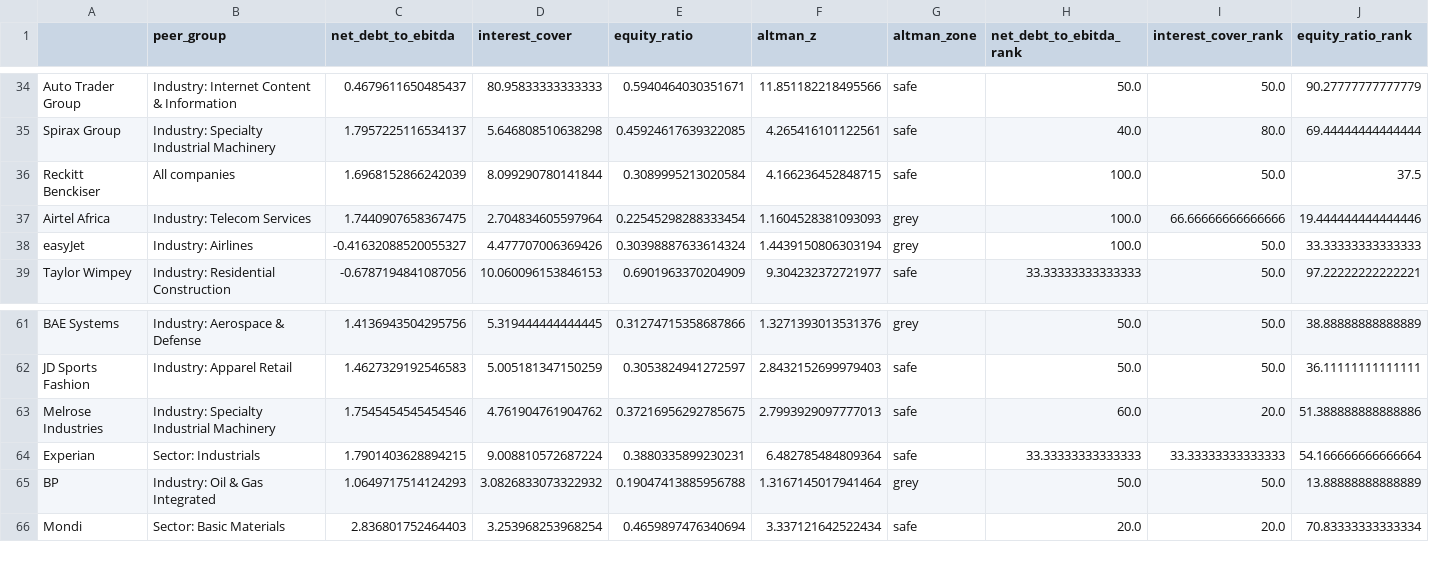
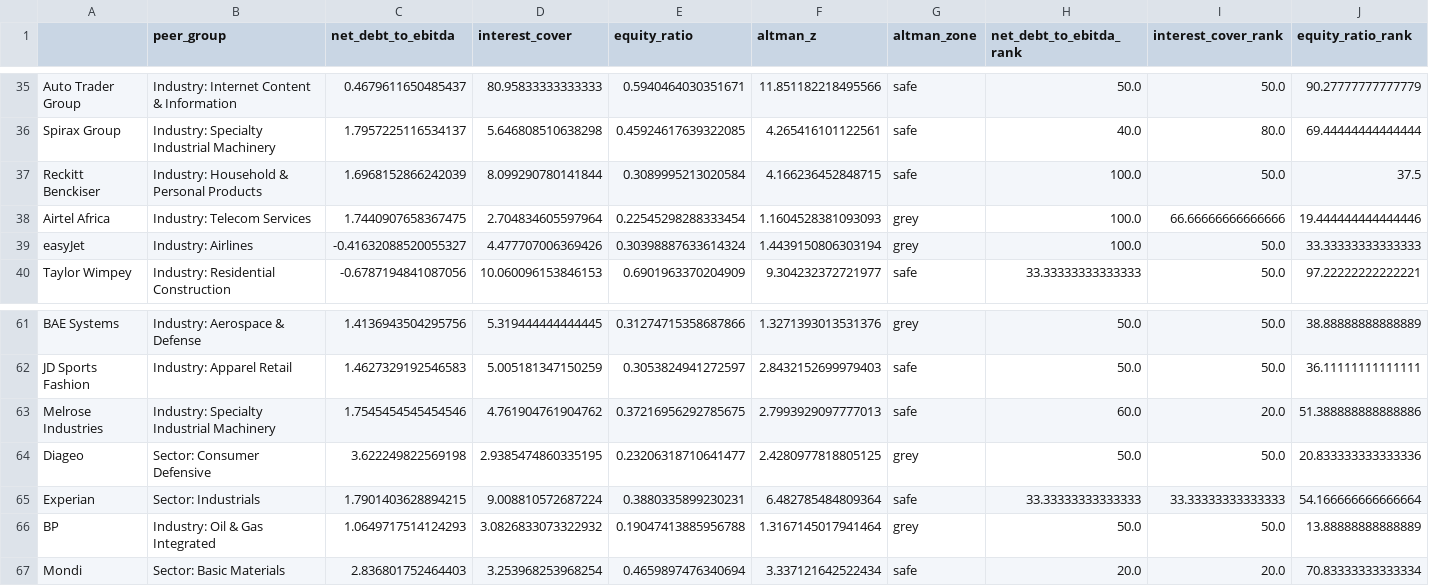
Before and after one commit to jathnagulan-cmd/ftse-quality-scorecard, a CSV file: outputs/balance_sheet.csv, drawn as a sheet; only a part is shown, gaps mark what is left out; addresses are those after the commit; rows hold the shown columns only; the diff covers the shown part only; the diff names each change by its address in the sheet, - before the commit and + after, or states it on an @@ line.

```diff
--- a/outputs/balance_sheet.csv
+++ b/outputs/balance_sheet.csv
-B37 (peer_group): All companies
+B37 (peer_group): Industry: Household & Personal Products
+row 64: Diageo | Sector: Consumer Defensive | 3.622249822569198 | 2.9385474860335195 | 0.23206318710641477 | 2.4280977818805125 | grey | 50.0 | 50.0 | 20.833333333333336
```
Also changed, not shown: 4 added rows, 5 removed rows and 4 moved rows elsewhere in this file, outputs/backtest.csv, outputs/backtest_two_year.csv, 9 other files.
